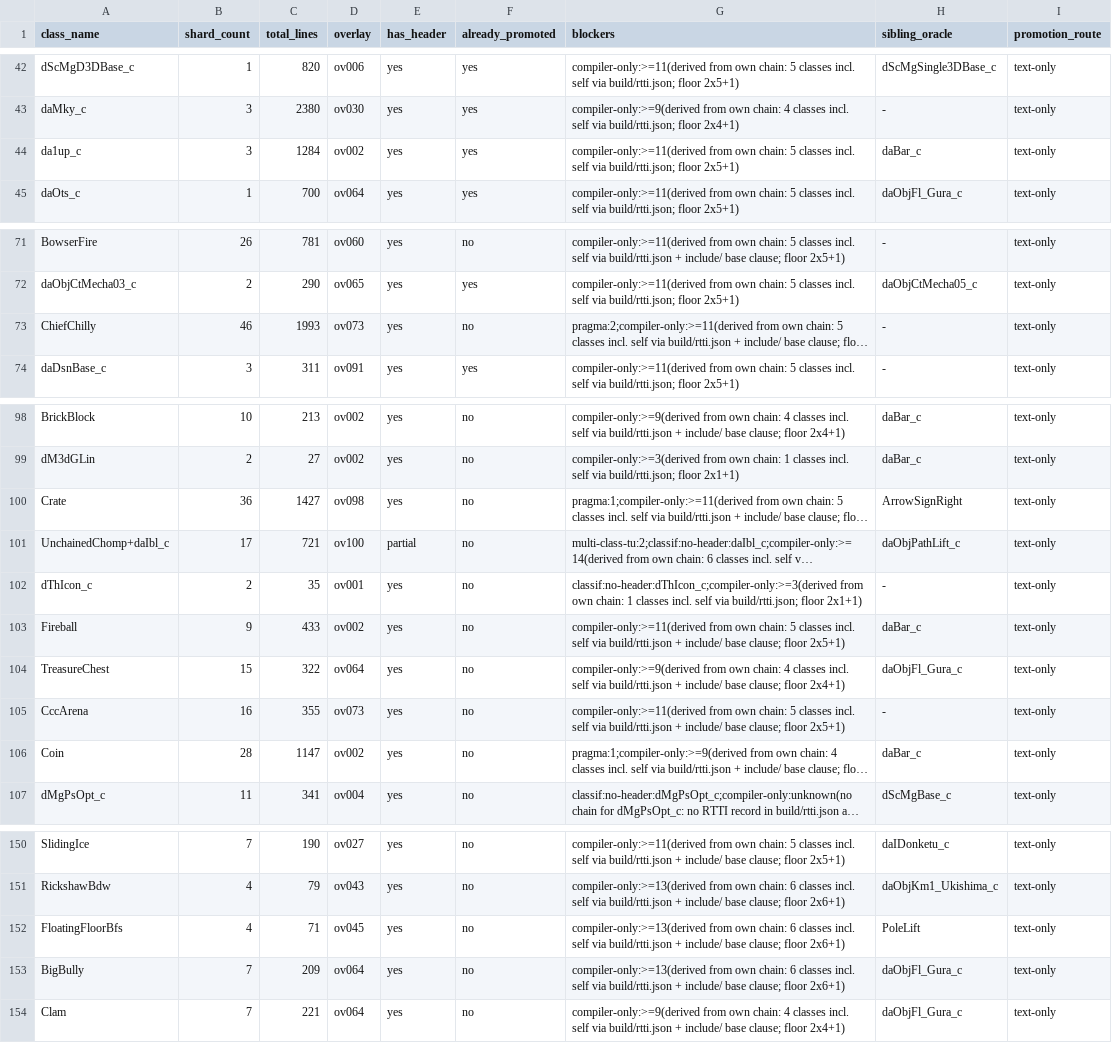
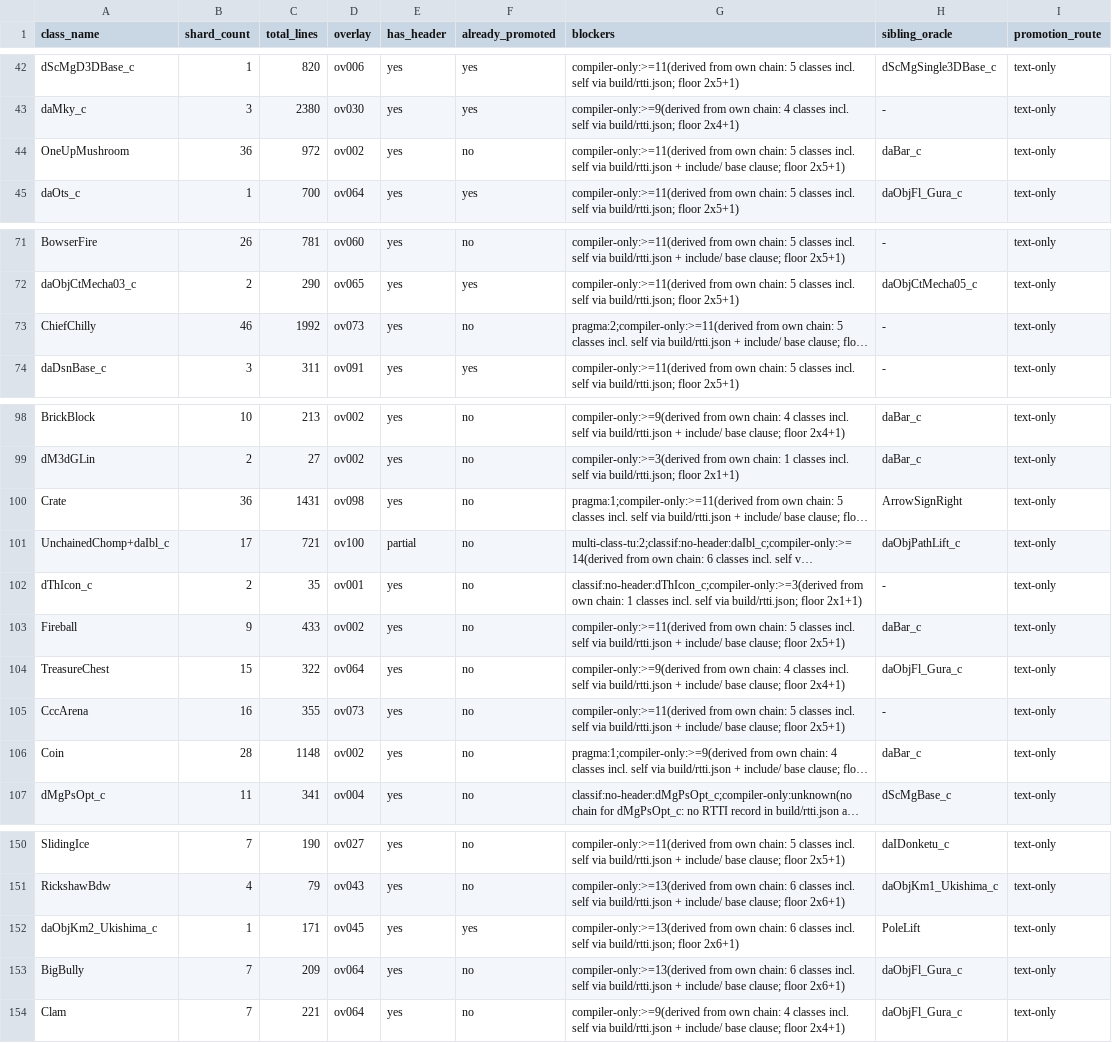
Before and after one commit to tangosdev/sm64ds-decomp, a TSV file: notes/data/tu-promotion-queue.tsv, drawn as a sheet; only a part is shown, gaps mark what is left out; long unchanged cells end in …; the diff covers the shown part only; the diff names each change by its address in the sheet, - before the commit and + after, or states it on an @@ line.

```diff
--- a/notes/data/tu-promotion-queue.tsv
+++ b/notes/data/tu-promotion-queue.tsv
-A44 (class_name): da1up_c
+A44 (class_name): OneUpMushroom
-B44 (shard_count): 3
+B44 (shard_count): 36
-C44 (total_lines): 1284
+C44 (total_lines): 972
-F44 (already_promoted): yes
+F44 (already_promoted): no
-G44 (blockers): …self via build/rtti.json; floor 2x5+1)
+G44 (blockers): …self via build/rtti.json + include/ base clause; floor 2x5+1)
-C73 (total_lines): 1993
+C73 (total_lines): 1992
-C100 (total_lines): 1427
+C100 (total_lines): 1431
-C106 (total_lines): 1147
+C106 (total_lines): 1148
-A152 (class_name): FloatingFloorBfs
+A152 (class_name): daObjKm2_Ukishima_c
-B152 (shard_count): 4
+B152 (shard_count): 1
-C152 (total_lines): 71
+C152 (total_lines): 171
-F152 (already_promoted): no
+F152 (already_promoted): yes
-G152 (blockers): …self via build/rtti.json + include/ base clause; floor 2x6+1)
+G152 (blockers): …self via build/rtti.json; floor 2x6+1)
```
Also changed, not shown: 2 edited cells elsewhere in this file, 1 other file.
